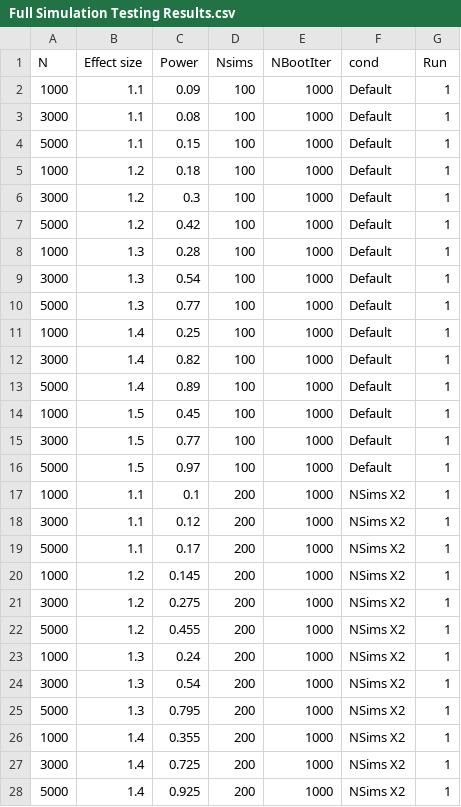
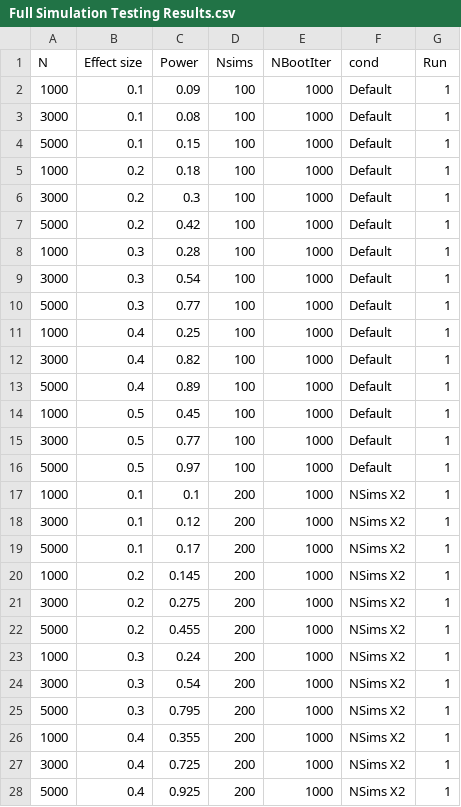
Before and after one commit to E-Y-M/poweROC, a CSV file: Dataset testing and reports/Full Simulation Tests/Full Simulation Testing Results.csv, drawn as a sheet; only a part is shown; the diff covers the shown part only.

```diff
--- a/Dataset testing and reports/Full Simulation Tests/Full Simulation Testing Results.csv
+++ b/Dataset testing and reports/Full Simulation Tests/Full Simulation Testing Results.csv
@@ -1,28 +1,28 @@
 N,Effect size,Power,Nsims,NBootIter,cond,Run
-1000,1.1,0.09,100,1000,Default,1
-3000,1.1,0.08,100,1000,Default,1
-5000,1.1,0.15,100,1000,Default,1
-1000,1.2,0.18,100,1000,Default,1
-3000,1.2,0.3,100,1000,Default,1
-5000,1.2,0.42,100,1000,Default,1
-1000,1.3,0.28,100,1000,Default,1
-3000,1.3,0.54,100,1000,Default,1
-5000,1.3,0.77,100,1000,Default,1
-1000,1.4,0.25,100,1000,Default,1
-3000,1.4,0.82,100,1000,Default,1
-5000,1.4,0.89,100,1000,Default,1
-1000,1.5,0.45,100,1000,Default,1
-3000,1.5,0.77,100,1000,Default,1
-5000,1.5,0.97,100,1000,Default,1
-1000,1.1,0.1,200,1000,NSims X2,1
-3000,1.1,0.12,200,1000,NSims X2,1
-5000,1.1,0.17,200,1000,NSims X2,1
-1000,1.2,0.145,200,1000,NSims X2,1
-3000,1.2,0.275,200,1000,NSims X2,1
-5000,1.2,0.455,200,1000,NSims X2,1
-1000,1.3,0.24,200,1000,NSims X2,1
-3000,1.3,0.54,200,1000,NSims X2,1
-5000,1.3,0.795,200,1000,NSims X2,1
-1000,1.4,0.355,200,1000,NSims X2,1
-3000,1.4,0.725,200,1000,NSims X2,1
-5000,1.4,0.925,200,1000,NSims X2,1
+1000,0.1,0.09,100,1000,Default,1
+3000,0.1,0.08,100,1000,Default,1
+5000,0.1,0.15,100,1000,Default,1
+1000,0.2,0.18,100,1000,Default,1
+3000,0.2,0.3,100,1000,Default,1
+5000,0.2,0.42,100,1000,Default,1
+1000,0.3,0.28,100,1000,Default,1
+3000,0.3,0.54,100,1000,Default,1
+5000,0.3,0.77,100,1000,Default,1
+1000,0.4,0.25,100,1000,Default,1
+3000,0.4,0.82,100,1000,Default,1
+5000,0.4,0.89,100,1000,Default,1
+1000,0.5,0.45,100,1000,Default,1
+3000,0.5,0.77,100,1000,Default,1
+5000,0.5,0.97,100,1000,Default,1
+1000,0.1,0.1,200,1000,NSims X2,1
+3000,0.1,0.12,200,1000,NSims X2,1
+5000,0.1,0.17,200,1000,NSims X2,1
+1000,0.2,0.145,200,1000,NSims X2,1
+3000,0.2,0.275,200,1000,NSims X2,1
+5000,0.2,0.455,200,1000,NSims X2,1
+1000,0.3,0.24,200,1000,NSims X2,1
+3000,0.3,0.54,200,1000,NSims X2,1
+5000,0.3,0.795,200,1000,NSims X2,1
+1000,0.4,0.355,200,1000,NSims X2,1
+3000,0.4,0.725,200,1000,NSims X2,1
+5000,0.4,0.925,200,1000,NSims X2,1
```
Also changed, not shown: 123 edited cells elsewhere in this file, 12 other files.
